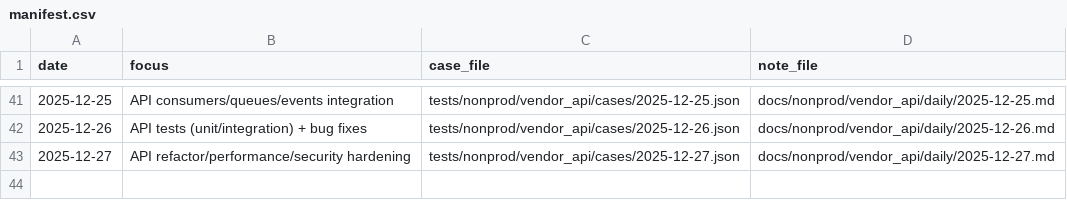
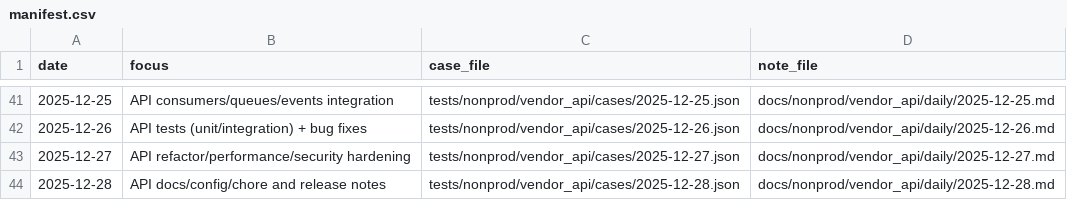
Before and after one commit to TalhaArjumand/aid-api, a CSV file: docs/nonprod/vendor_api/manifest.csv, drawn as a sheet; only a part is shown, gaps mark what is left out; the diff names each change by its address in the sheet, - before the commit and + after, or states it on an @@ line.

Commit message:
test(api): add nonprod vendor-api case for 2025-12-28

```diff
--- a/docs/nonprod/vendor_api/manifest.csv
+++ b/docs/nonprod/vendor_api/manifest.csv
+row 44: 2025-12-28 | API docs/config/chore and release notes | tests/nonprod/vendor_api/cases/2025-12-28.json | docs/nonprod/vendor_api/daily/2025-12-28.md
```
Also changed, not shown: 2 other files.
